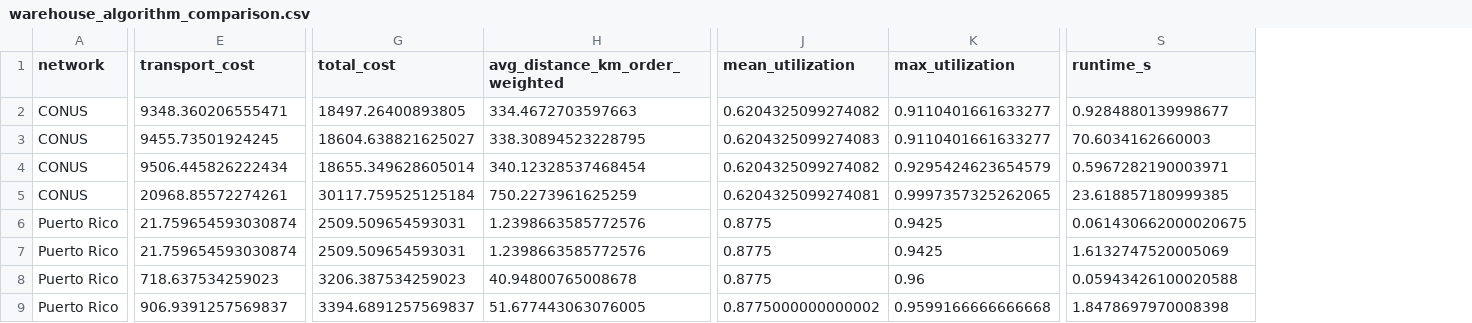
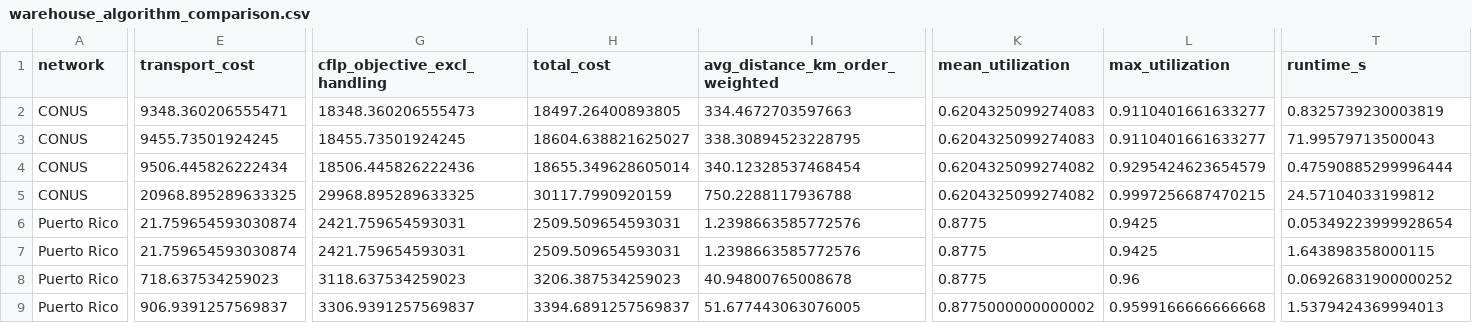
Before and after one commit to cmsoftx/Optimization, a CSV file: data/outputs/warehouse_algorithm_comparison.csv, drawn as a sheet; only a part is shown, gaps mark what is left out; addresses are those after the commit; the diff covers the shown part only; the diff names each change by its address in the sheet, - before the commit and + after, or states it on an @@ line.

```diff
--- a/data/outputs/warehouse_algorithm_comparison.csv
+++ b/data/outputs/warehouse_algorithm_comparison.csv
+column G (cflp_objective_excl_handling), rows 2-9: 18348.360206555473 | 18455.73501924245 | 18506.445826222436 | 29968.895289633325 | 2421.759654593031 | 2421.759654593031 | 3118.637534259023 | 3306.9391257569837
-K2 (mean_utilization): 0.6204325099274082
+K2 (mean_utilization): 0.6204325099274083
-T2 (runtime_s): 0.9284880139998677
+T2 (runtime_s): 0.8325739230003819
-T3 (runtime_s): 70.6034162660003
+T3 (runtime_s): 71.99579713500043
-T4 (runtime_s): 0.5967282190003971
+T4 (runtime_s): 0.47590885299996444
-E5 (transport_cost): 20968.85572274261
+E5 (transport_cost): 20968.895289633325
-H5 (total_cost): 30117.759525125184
+H5 (total_cost): 30117.7990920159
-I5 (avg_distance_km_order_weighted): 750.2273961625259
+I5 (avg_distance_km_order_weighted): 750.2288117936788
-K5 (mean_utilization): 0.6204325099274081
+K5 (mean_utilization): 0.6204325099274082
-L5 (max_utilization): 0.9997357325262065
+L5 (max_utilization): 0.9997256687470215
-T5 (runtime_s): 23.618857180999385
+T5 (runtime_s): 24.57104033199812
-T6 (runtime_s): 0.061430662000020675
+T6 (runtime_s): 0.05349223999928654
-T7 (runtime_s): 1.6132747520005069
+T7 (runtime_s): 1.643898358000115
-T8 (runtime_s): 0.05943426100020588
+T8 (runtime_s): 0.06926831900000252
-T9 (runtime_s): 1.8478697970008398
+T9 (runtime_s): 1.5379424369994013
```
Also changed, not shown: 1 edited cell elsewhere in this file, data/outputs/experiment_warehouse_comparison.csv, data/outputs/forecast_impact_comparison.csv, 52 other files.
